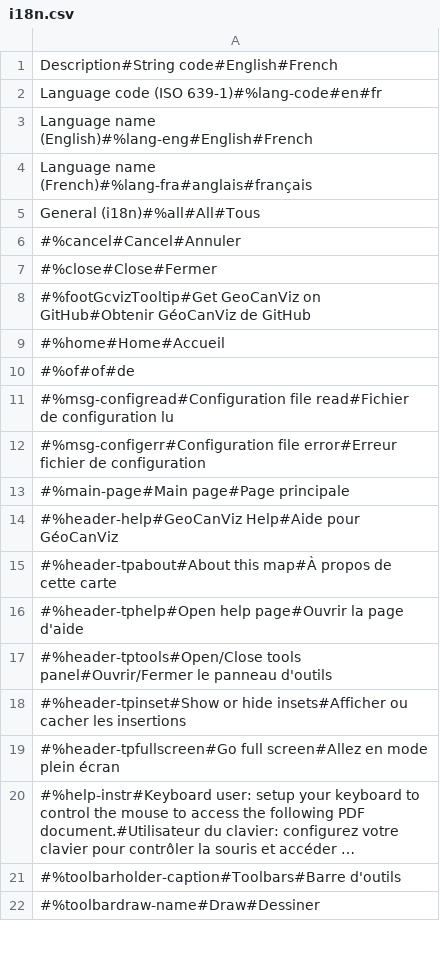
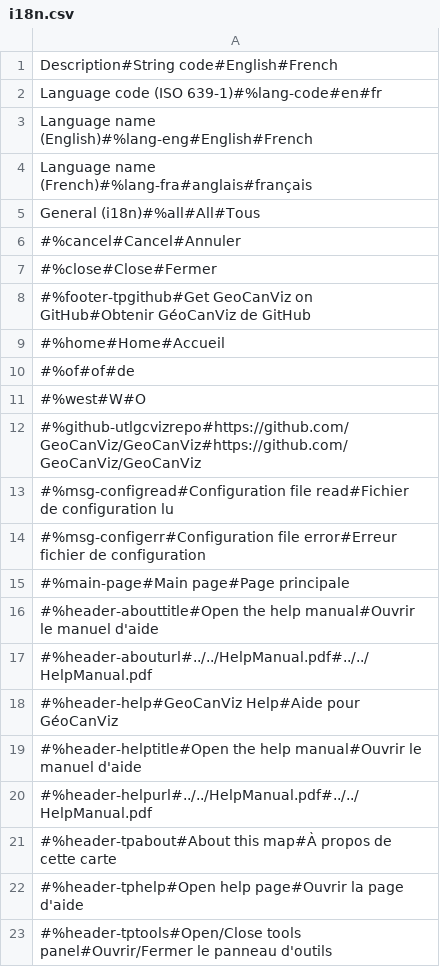
Before and after one commit to GeoCanViz/GeoCanViz, a CSV file: src/js/i18n/i18n.csv, drawn as a sheet; only a part is shown; the shorter side is filled out with more unchanged rows; long unchanged cells end in …; the diff covers the shown part only.

```diff
--- a/src/js/i18n/i18n.csv
+++ b/src/js/i18n/i18n.csv
@@ -7,5 +7,7 @@ General (i18n)#%all#All#Tous
 #%close#Close#Fermer
-#%footGcvizTooltip#Get GeoCanViz on GitHub#Obtenir GéoCanViz de GitHub
+#%footer-tpgithub#Get GeoCanViz on GitHub#Obtenir GéoCanViz de GitHub
 #%home#Home#Accueil
 #%of#of#de
+#%west#W#O
+#%github-utlgcvizrepo#https://github.com/GeoCanViz/GeoCanViz#https://github.com/GeoCanViz/GeoCanViz
 #%msg-configread#Configuration file read#Fichier de configuration lu
@@ -13,3 +15,7 @@ General (i18n)#%all#All#Tous
 #%main-page#Main page#Page principale
+#%header-abouttitle#Open the help manual#Ouvrir le manuel d'aide
+#%header-abouturl#../../HelpManual.pdf#../../HelpManual.pdf
 #%header-help#GeoCanViz Help#Aide pour GéoCanViz
+#%header-helptitle#Open the help manual#Ouvrir le manuel d'aide
+#%header-helpurl#../../HelpManual.pdf#../../HelpManual.pdf
 #%header-tpabout#About this map#À propos de cette carte
```
Also changed, not shown: 21 edited cells elsewhere in this file, 10 other files.
